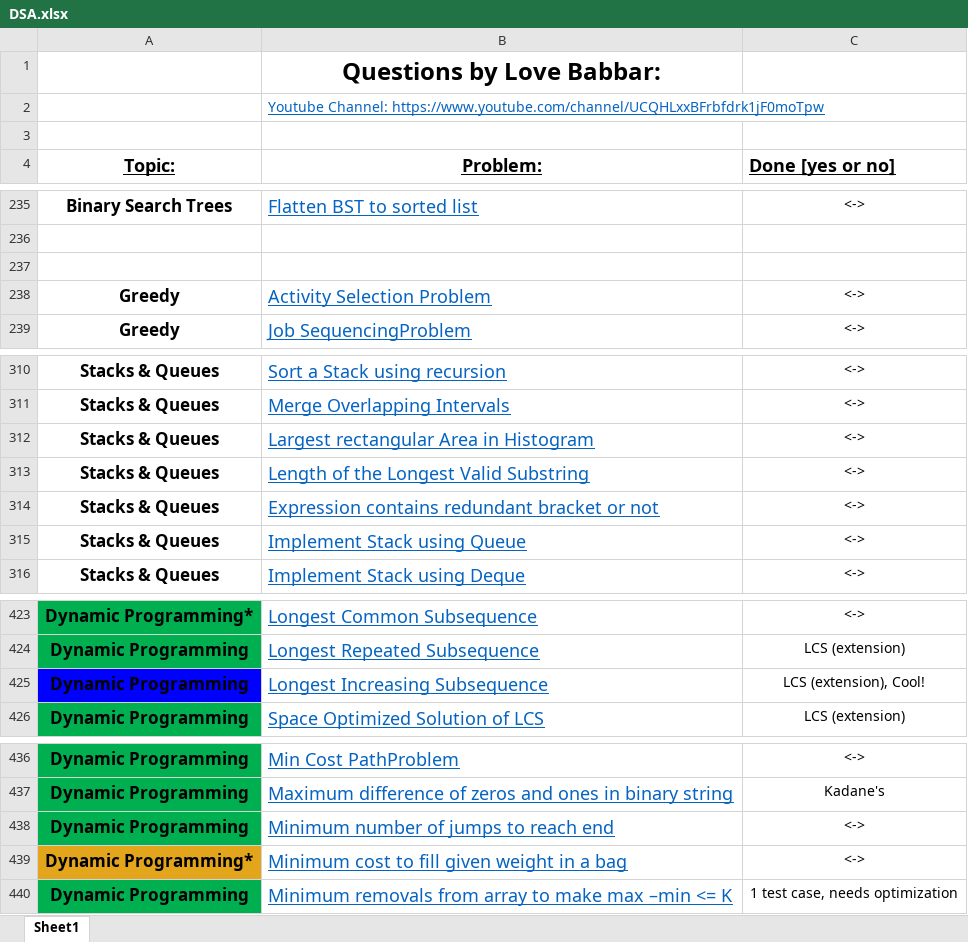
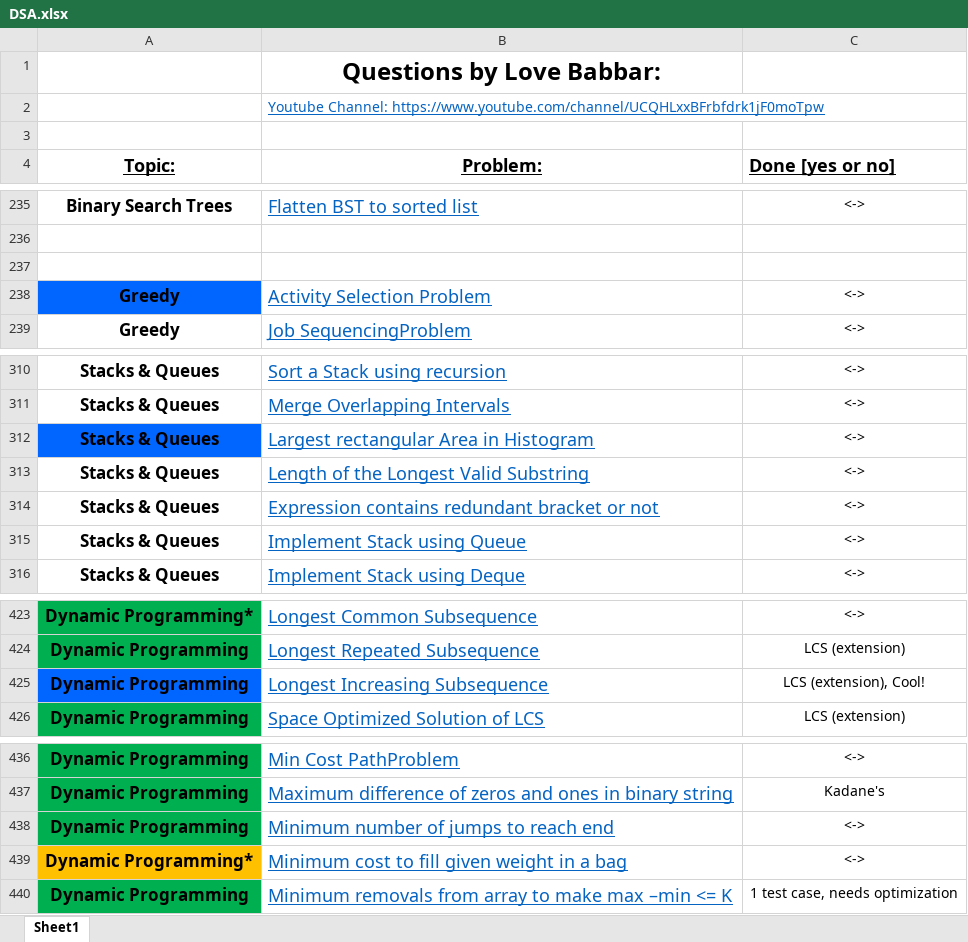
Before and after one commit to NM1210/DSA, an Excel workbook: DSA.xlsx, sheet Sheet1, drawn as a sheet; only a part is shown, gaps mark what is left out; values as stored, in another font and other column widths than the file's, no borders; the diff covers the shown part only; the diff names each change by its address in the sheet, - before the commit and + after, or states it on an @@ line.

```diff
--- a/DSA.xlsx (sheet Sheet1)
+++ b/DSA.xlsx (sheet Sheet1)
-A238 fill: none
+A238 fill: #0066FF
-A312 fill: none
+A312 fill: #0066FF
-A425 fill: #0000FF
+A425 fill: #0066FF
-A439 fill: #E2A51C
+A439 fill: #FFC000
```
Also changed, not shown: 15 added rows, 3 edited cells and cell formats elsewhere in this sheet, 14 other files.
